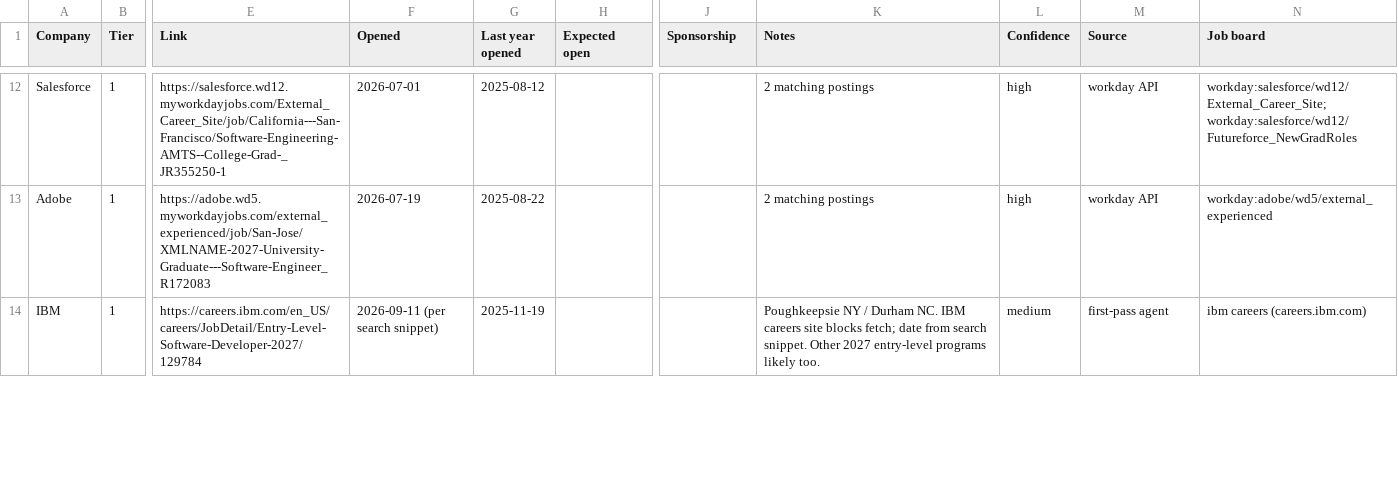
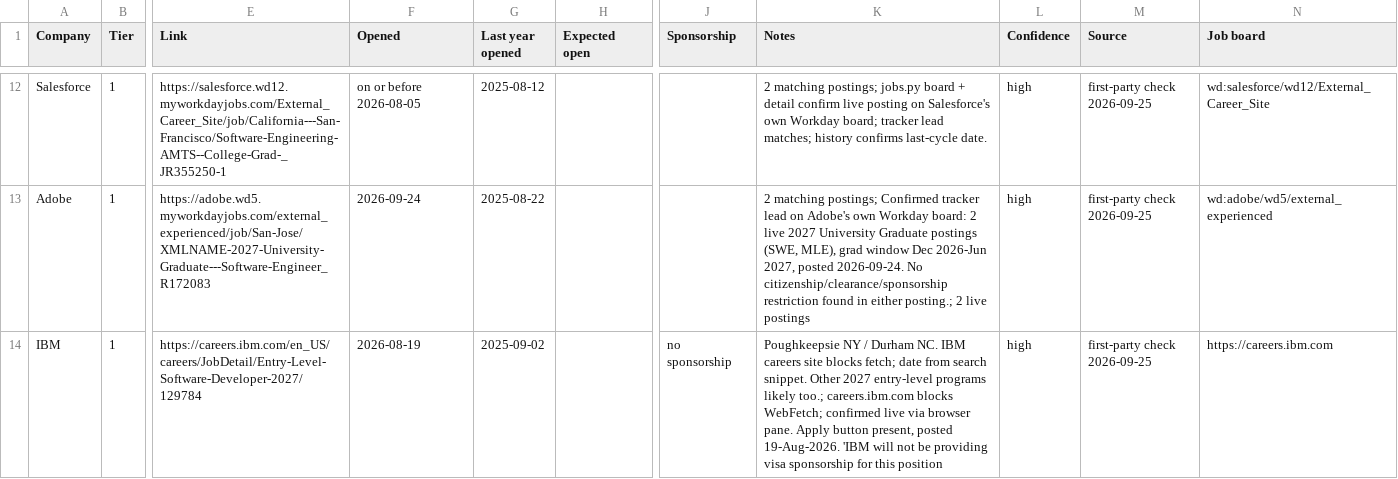
Before and after one commit to lordphone/jobbing, a CSV file: timeline/status.csv, drawn as a sheet; only a part is shown, gaps mark what is left out; the diff covers the shown part only; the diff names each change by its address in the sheet, - before the commit and + after, or states it on an @@ line.

Commit message:
Add first-party job-board check for 21 tier-1 companies and ignore Python cache
Re-checks tracker leads and not-yet companies against each company's own
board, updates status.csv, sources.csv, SUMMARY.md and merged.json, and
adds per-company research files plus the worklist inputs for the run.

```diff
--- a/timeline/status.csv
+++ b/timeline/status.csv
-F12 (Opened): 2026-07-01
+F12 (Opened): on or before 2026-08-05
-K12 (Notes): 2 matching postings
+K12 (Notes): 2 matching postings; jobs.py board + detail confirm live posting on Salesforce's own Workday board; tracker lead matches; history confirms last-cycle date.
-M12:M13 (Source): workday API
+M12:M13 (Source): first-party check 2026-09-25
-N12 (Job board): workday:salesforce/wd12/External_Career_Site; workday:salesforce/wd12/Futureforce_NewGradRoles
+N12 (Job board): wd:salesforce/wd12/External_Career_Site
-F13 (Opened): 2026-07-19
+F13 (Opened): 2026-09-24
-K13 (Notes): 2 matching postings
+K13 (Notes): 2 matching postings; Confirmed tracker lead on Adobe's own Workday board: 2 live 2027 University Graduate postings (SWE, MLE), grad window Dec 2026-Jun 2027, posted 2026-09-24. No citizenship/clearance/sponsorship restriction found in either posting.; 2 live postings
-N13 (Job board): workday:adobe/wd5/external_experienced
+N13 (Job board): wd:adobe/wd5/external_experienced
-F14 (Opened): 2026-09-11 (per search snippet)
+F14 (Opened): 2026-08-19
-G14 (Last year opened): 2025-11-19
+G14 (Last year opened): 2025-09-02
-J14 (Sponsorship): (empty)
+J14 (Sponsorship): no sponsorship
-K14 (Notes): …programs likely too.
+K14 (Notes): …programs likely too.; careers.ibm.com blocks WebFetch; confirmed live via browser pane. Apply button present, posted 19-Aug-2026. 'IBM will not be providing visa sponsorship for this position
-L14 (Confidence): medium
+L14 (Confidence): high
-M14 (Source): first-pass agent
+M14 (Source): first-party check 2026-09-25
-N14 (Job board): ibm careers (careers.ibm.com)
+N14 (Job board): https://careers.ibm.com
```
Also changed, not shown: 122 edited cells elsewhere in this file, timeline/sources.csv, 26 other files.
